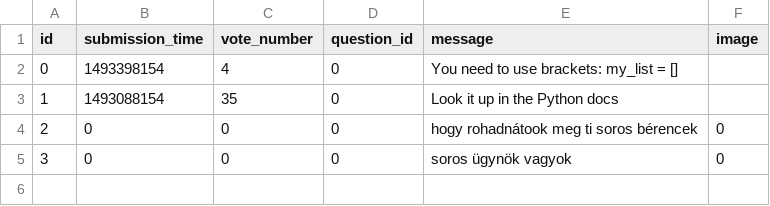
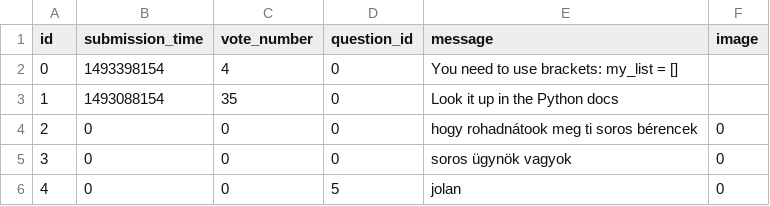
Before and after one commit to MartonTevald/ask-mate-python, a CSV file: answer.csv, drawn as a sheet; the diff names each change by its address in the sheet, - before the commit and + after, or states it on an @@ line.

```diff
--- a/answer.csv
+++ b/answer.csv
+row 6: 4 | 0 | 0 | 5 | jolan | 0
```
Also changed, not shown: 1 other file.
